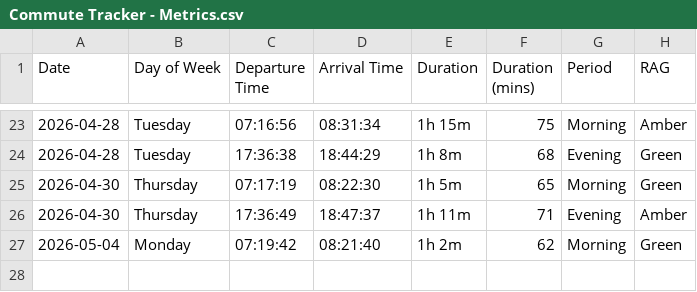
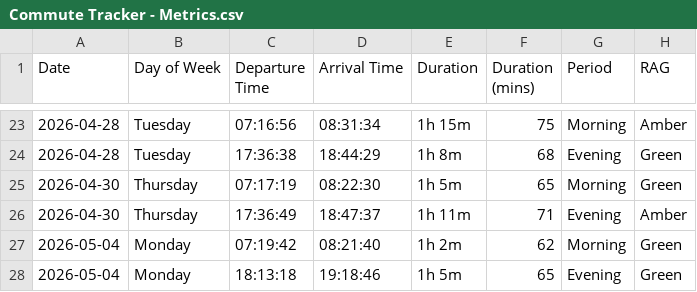
Before and after one commit to clintjb/Commute-Tracking, a CSV file: backup/Commute Tracker - Metrics.csv, drawn as a sheet; only a part is shown, gaps mark what is left out.

```diff
--- a/backup/Commute Tracker - Metrics.csv
+++ b/backup/Commute Tracker - Metrics.csv
@@ -27 +27,2 @@ Date,Day of Week,Departure Time,Arrival Time,Duration,Duration (mins),Period,RAG
 2026-05-04,Monday,07:19:42,08:21:40,1h 2m,62,Morning,Green
+2026-05-04,Monday,18:13:18,19:18:46,1h 5m,65,Evening,Green
```
Also changed, not shown: 2 other files.
